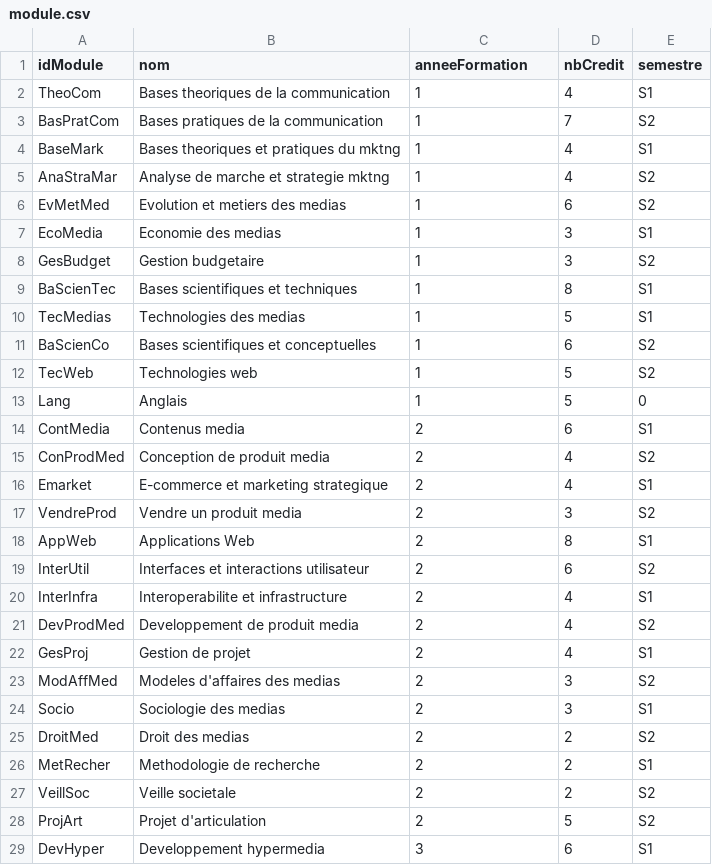
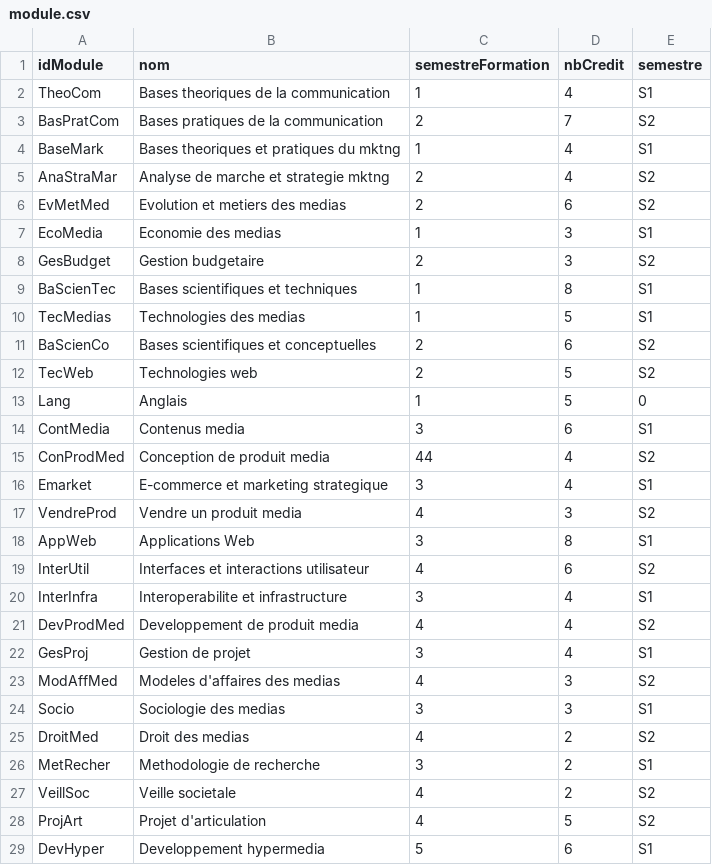
Before and after one commit to davidwismer/projet-articulation, a CSV file: wakanda-horaire/laravel/database/data/module.csv, drawn as a sheet; only a part is shown; the diff covers the shown part only.

Commit message:
Ajout de description de branches et semestreFormation

```diff
--- a/wakanda-horaire/laravel/database/data/module.csv
+++ b/wakanda-horaire/laravel/database/data/module.csv
@@ -1,29 +1,29 @@
-idModule;nom;anneeFormation;nbCredit;semestre;;;;;;;;;
+idModule;nom;semestreFormation;nbCredit;semestre;;;;;;;;;
 TheoCom;Bases theoriques de la communication;1;4;S1;;;;;;;;;
-BasPratCom;Bases pratiques de la communication;1;7;S2;;;;;;;;;
+BasPratCom;Bases pratiques de la communication;2;7;S2;;;;;;;;;
 BaseMark;Bases theoriques et pratiques du mktng;1;4;S1;;;;;;;;;
-AnaStraMar;Analyse de marche et strategie mktng;1;4;S2;;;;;;;;;
-EvMetMed;Evolution et metiers des medias;1;6;S2;;;;;;;;;
+AnaStraMar;Analyse de marche et strategie mktng;2;4;S2;;;;;;;;;
+EvMetMed;Evolution et metiers des medias;2;6;S2;;;;;;;;;
 EcoMedia;Economie des medias;1;3;S1;;;;;;;;;
-GesBudget;Gestion budgetaire;1;3;S2;;;;;;;;;
+GesBudget;Gestion budgetaire;2;3;S2;;;;;;;;;
 BaScienTec;Bases scientifiques et techniques;1;8;S1;;;;;;;;;
 TecMedias;Technologies des medias;1;5;S1;;;;;;;;;
-BaScienCo;Bases scientifiques et conceptuelles;1;6;S2;;;;;;;;;
-TecWeb;Technologies web;1;5;S2;;;;;;;;;
+BaScienCo;Bases scientifiques et conceptuelles;2;6;S2;;;;;;;;;
+TecWeb;Technologies web;2;5;S2;;;;;;;;;
 Lang;Anglais;1;5;0;;;;;;;;;
-ContMedia;Contenus media;2;6;S1;;;;;;;;;
-ConProdMed;Conception de produit media;2;4;S2;;;;;;;;;
-Emarket;E-commerce et marketing strategique;2;4;S1;;;;;;;;;
-VendreProd;Vendre un produit media;2;3;S2;;;;;;;;;
-AppWeb;Applications Web;2;8;S1;;;;;;;;;
-InterUtil;Interfaces et interactions utilisateur;2;6;S2;;;;;;;;;
-InterInfra;Interoperabilite et infrastructure;2;4;S1;;;;;;;;;
-DevProdMed;Developpement de produit media;2;4;S2;;;;;;;;;
-GesProj;Gestion de projet;2;4;S1;;;;;;;;;
-ModAffMed;Modeles d'affaires des medias;2;3;S2;;;;;;;;;
-Socio;Sociologie des medias;2;3;S1;;;;;;;;;
-DroitMed;Droit des medias;2;2;S2;;;;;;;;;
-MetRecher;Methodologie de recherche;2;2;S1;;;;;;;;;
-VeillSoc;Veille societale;2;2;S2;;;;;;;;;
-ProjArt;Projet d'articulation;2;5;S2;;;;;;;;;
-DevHyper;Developpement hypermedia;3;6;S1;;;;;;;;;
+ContMedia;Contenus media;3;6;S1;;;;;;;;;
+ConProdMed;Conception de produit media;44;4;S2;;;;;;;;;
+Emarket;E-commerce et marketing strategique;3;4;S1;;;;;;;;;
+VendreProd;Vendre un produit media;4;3;S2;;;;;;;;;
+AppWeb;Applications Web;3;8;S1;;;;;;;;;
+InterUtil;Interfaces et interactions utilisateur;4;6;S2;;;;;;;;;
+InterInfra;Interoperabilite et infrastructure;3;4;S1;;;;;;;;;
+DevProdMed;Developpement de produit media;4;4;S2;;;;;;;;;
+GesProj;Gestion de projet;3;4;S1;;;;;;;;;
+ModAffMed;Modeles d'affaires des medias;4;3;S2;;;;;;;;;
+Socio;Sociologie des medias;3;3;S1;;;;;;;;;
+DroitMed;Droit des medias;4;2;S2;;;;;;;;;
+MetRecher;Methodologie de recherche;3;2;S1;;;;;;;;;
+VeillSoc;Veille societale;4;2;S2;;;;;;;;;
+ProjArt;Projet d'articulation;4;5;S2;;;;;;;;;
+DevHyper;Developpement hypermedia;5;6;S1;;;;;;;;;
```
Also changed, not shown: 10 edited cells elsewhere in this file, wakanda-horaire/laravel/database/data/branche.csv, 12 other files.
